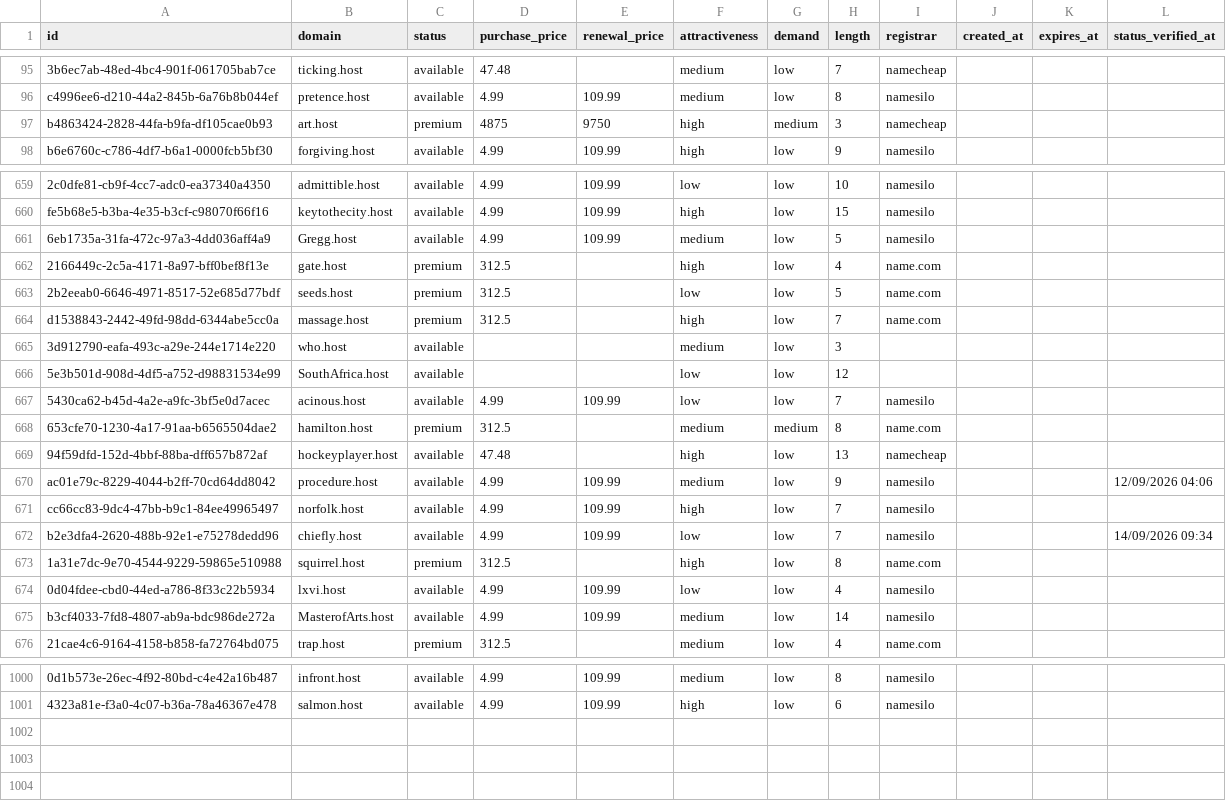
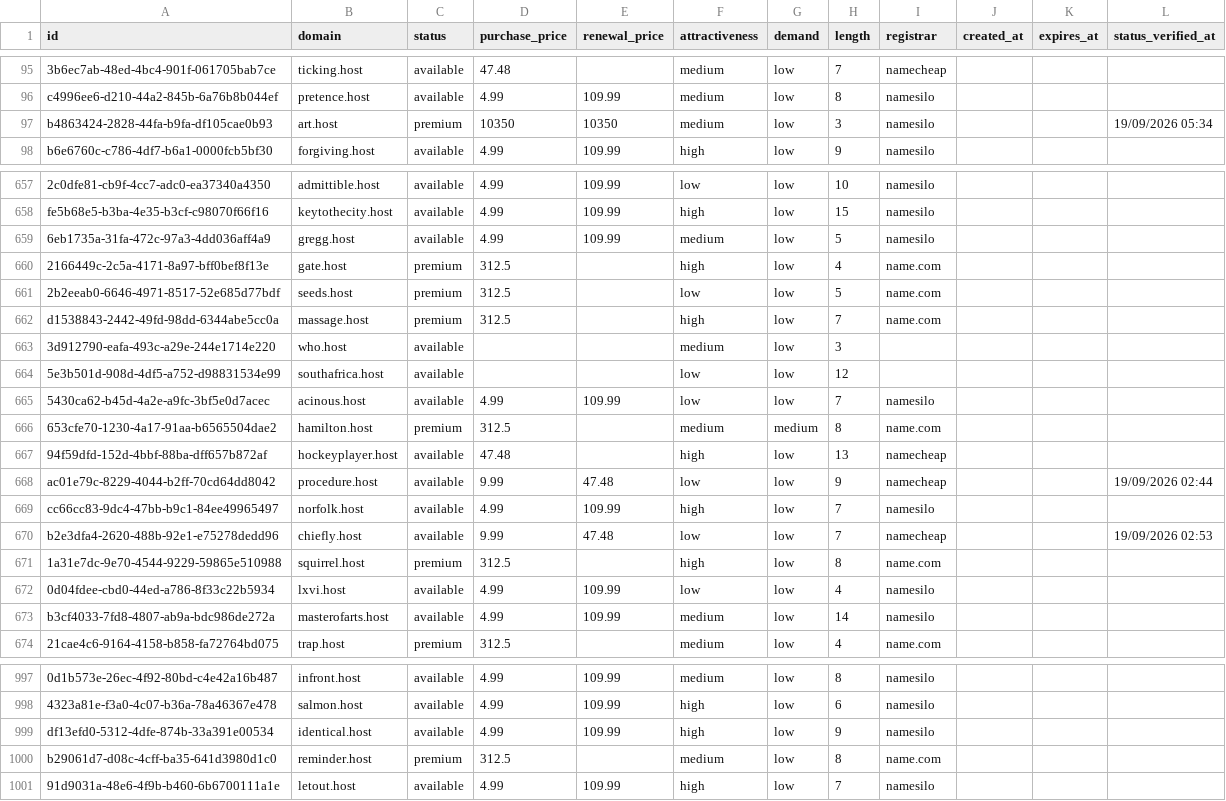
Before and after one commit to UniqueDomains/host-oneword-domains, a CSV file: host.csv, drawn as a sheet; only a part is shown, gaps mark what is left out; addresses are those after the commit; the diff covers the shown part only; the diff names each change by its address in the sheet, - before the commit and + after, or states it on an @@ line.

Commit message:
Domains update

```diff
--- a/host.csv
+++ b/host.csv
-D97 (purchase_price): 4875
+D97 (purchase_price): 10350
-E97 (renewal_price): 9750
+E97 (renewal_price): 10350
-F97 (attractiveness): high
+F97 (attractiveness): medium
-G97 (demand): medium
+G97 (demand): low
-I97 (registrar): namecheap
+I97 (registrar): namesilo
-L97 (status_verified_at): (empty)
+L97 (status_verified_at): 19/09/2026 05:34
-B659 (domain): Gregg.host
+B659 (domain): gregg.host
-B664 (domain): SouthAfrica.host
+B664 (domain): southafrica.host
-D668 (purchase_price): 4.99
+D668 (purchase_price): 9.99
-E668 (renewal_price): 109.99
+E668 (renewal_price): 47.48
-F668 (attractiveness): medium
+F668 (attractiveness): low
-I668 (registrar): namesilo
+I668 (registrar): namecheap
-L668 (status_verified_at): 12/09/2026 04:06
+L668 (status_verified_at): 19/09/2026 02:44
-D670 (purchase_price): 4.99
+D670 (purchase_price): 9.99
-E670 (renewal_price): 109.99
+E670 (renewal_price): 47.48
-I670 (registrar): namesilo
+I670 (registrar): namecheap
-L670 (status_verified_at): 14/09/2026 09:34
+L670 (status_verified_at): 19/09/2026 02:53
-B673 (domain): MasterofArts.host
+B673 (domain): masterofarts.host
+row 999: df13efd0-5312-4dfe-874b-33a391e00534 | identical.host | available | 4.99 | 109.99 | high | low | 9 | namesilo
+row 1000: b29061d7-d08c-4cff-ba35-641d3980d1c0 | reminder.host | premium | 312.5 |  | medium | low | 8 | name.com
+row 1001: 91d9031a-48e6-4f9b-b460-6b6700111a1e | letout.host | available | 4.99 | 109.99 | high | low | 7 | namesilo
```
Also changed, not shown: 3 removed rows and 108 edited cells elsewhere in this file, 4 other files.
